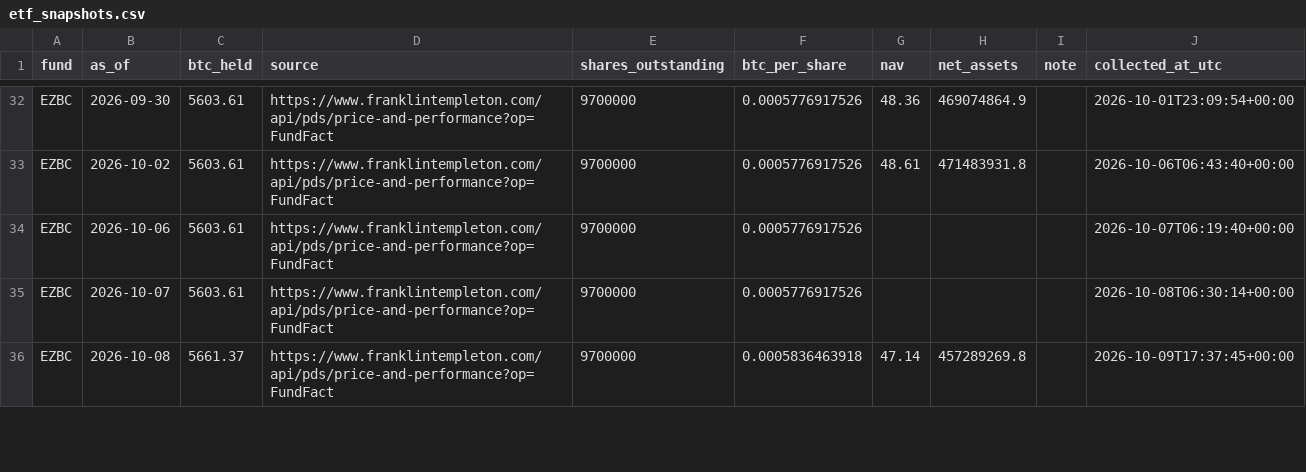
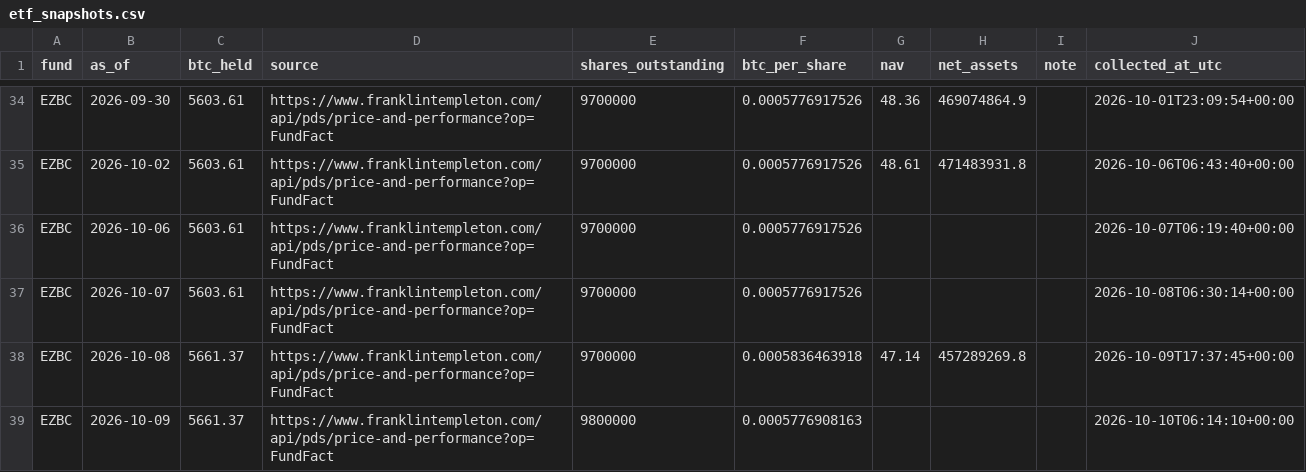
Before and after one commit to SecretSatoshis/Bitcoin-Report-Library, a CSV file: csv/etf_snapshots.csv, drawn as a sheet; only a part is shown, gaps mark what is left out; the diff covers the shown part only.

```diff
--- a/csv/etf_snapshots.csv
+++ b/csv/etf_snapshots.csv
@@ -36 +38,2 @@ EZBC,2026-10-07,5603.61,https://www.franklintempleton.com/api/pds/price-and-perf
 EZBC,2026-10-08,5661.37,https://www.franklintempleton.com/api/pds/price-and-performance?op=FundFact,9700000,0.0005836463918,47.14,457289269.8,,2026-10-09T17:37:45+00:00
+EZBC,2026-10-09,5661.37,https://www.franklintempleton.com/api/pds/price-and-performance?op=FundFact,9800000,0.0005776908163,,,,2026-10-10T06:14:10+00:00
```
Also changed, not shown: 3 added rows and 5 edited cells elsewhere in this file, csv/drawdown_data.csv, csv/etf_nav_history.csv, 28 other files.
